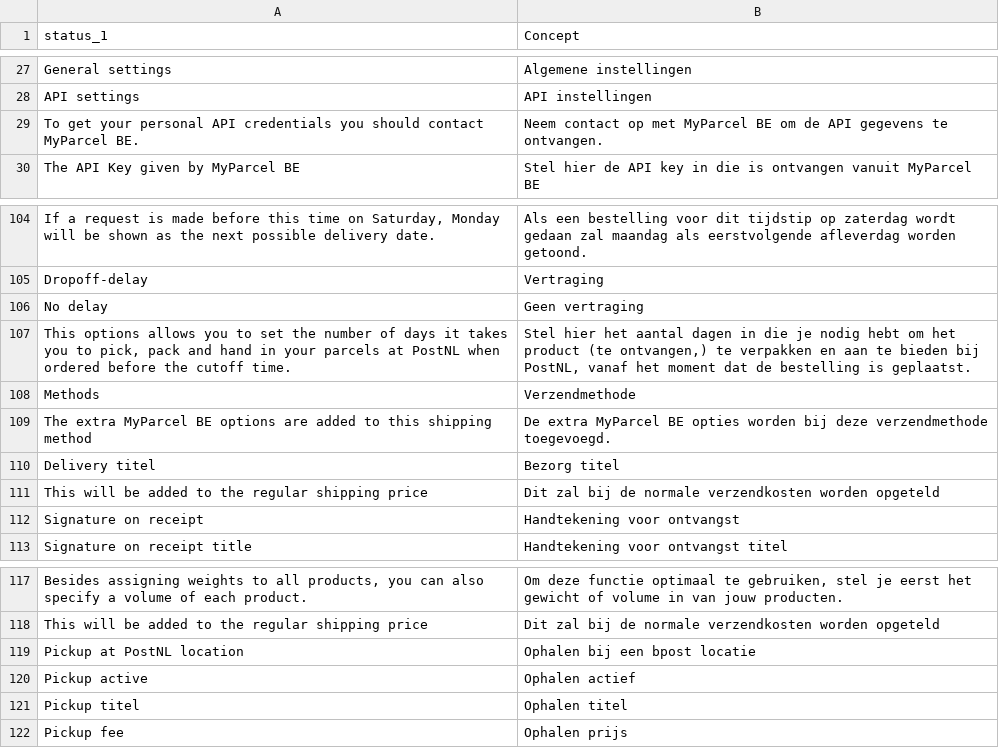
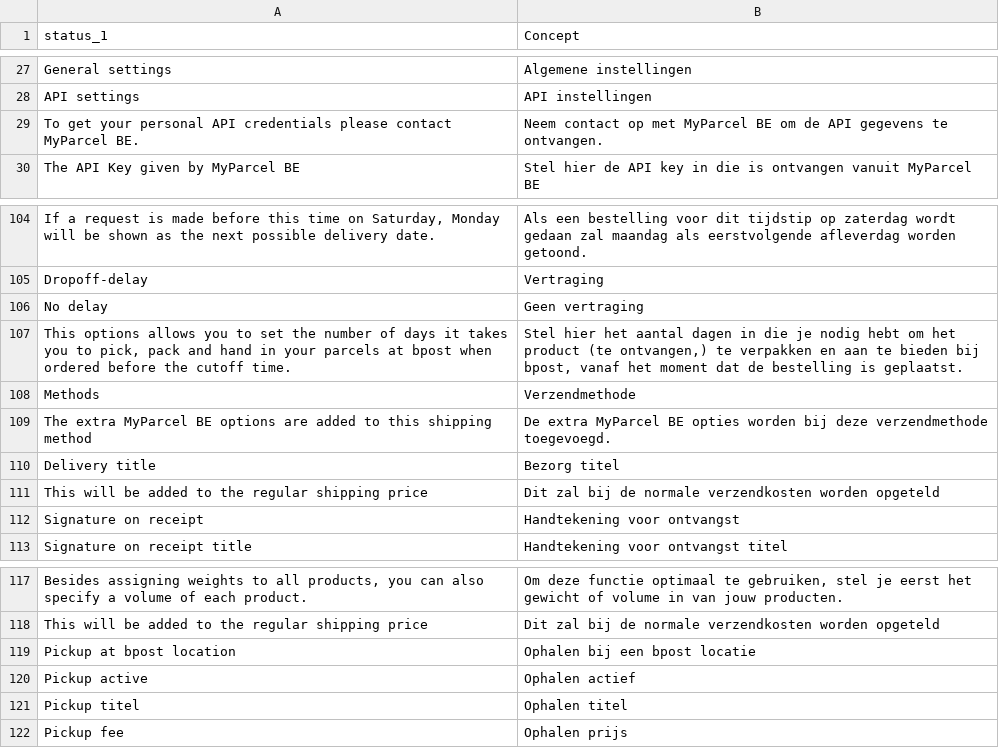
Before and after one commit to myparcelbe/magento, a CSV file: i18n/nl_NL.csv, drawn as a sheet; only a part is shown, gaps mark what is left out; the diff names each change by its address in the sheet, - before the commit and + after, or states it on an @@ line.

```diff
--- a/i18n/nl_NL.csv
+++ b/i18n/nl_NL.csv
-A29 (status_1): …API credentials you should contact MyParcel…
+A29 (status_1): …API credentials please contact MyParcel…
-A107 (status_1): …parcels at PostNL when ordered…
+A107 (status_1): …parcels at bpost when ordered…
-B107 (Concept): …bieden bij PostNL, vanaf het…
+B107 (Concept): …bieden bij bpost, vanaf het…
-A110 (status_1): Delivery titel
+A110 (status_1): Delivery title
-A119 (status_1): Pickup at PostNL location
+A119 (status_1): Pickup at bpost location
```
Also changed, not shown: 6 other files.
